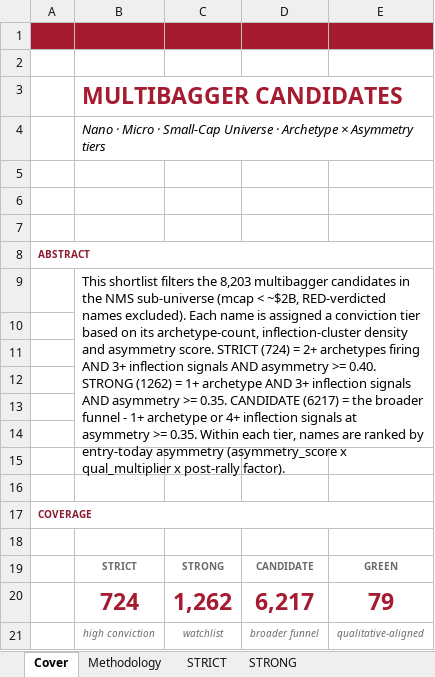
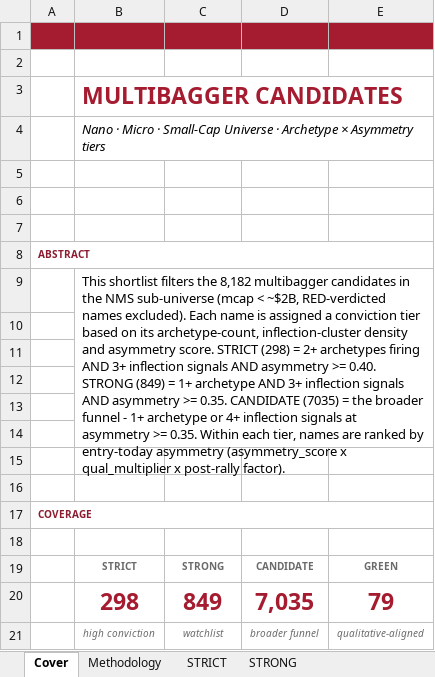
Before and after one commit to jupitersstring/cyclepapa, an Excel workbook: nms_multibagger_candidates.xlsx, sheet Cover, drawn as a sheet; values as stored, in another font and other column widths than the file's, no borders; removed rows and columns are numbered as before the commit, all else as after; the diff names each change by its address in the sheet, - before the commit and + after, or states it on an @@ line.

```diff
--- a/nms_multibagger_candidates.xlsx (sheet Cover)
+++ b/nms_multibagger_candidates.xlsx (sheet Cover)
-B9: …filters the 8,203 multibagger candidates in the NMS sub-universe (mcap < ~$2B, RED-verdicted names excluded). Each name is assigned a conviction tier based on its archetype-count, inflection-cluster density and asymmetry score. STRICT (724) = 2+ archetypes firing AND 3+ inflection signals AND asymmetry >= 0.40. STRONG (1262) = 1+ archetype AND 3+ inflection signals AND asymmetry >= 0.35. CANDIDATE (6217) = the…
+B9: …filters the 8,182 multibagger candidates in the NMS sub-universe (mcap < ~$2B, RED-verdicted names excluded). Each name is assigned a conviction tier based on its archetype-count, inflection-cluster density and asymmetry score. STRICT (298) = 2+ archetypes firing AND 3+ inflection signals AND asymmetry >= 0.40. STRONG (849) = 1+ archetype AND 3+ inflection signals AND asymmetry >= 0.35. CANDIDATE (7035) = the…
-row 20:  | 724 | 1,262 | 6,217 | 79
+row 20:  | 298 | 849 | 7,035 | 79
```
Also changed, not shown: sheet STRONG, sheet STRICT, sheet CANDIDATE_Top500, asymmetry_harvard_workbook.xlsx, asymmetry_nms_book.xlsx, 3 other files.
